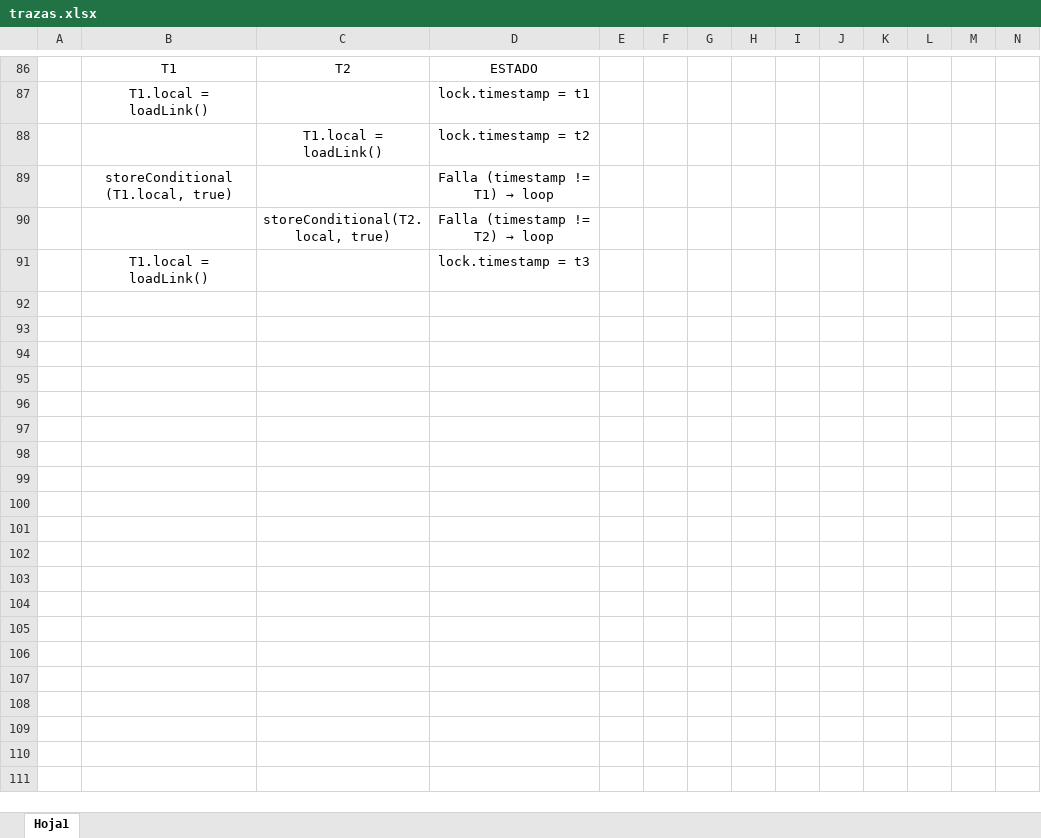
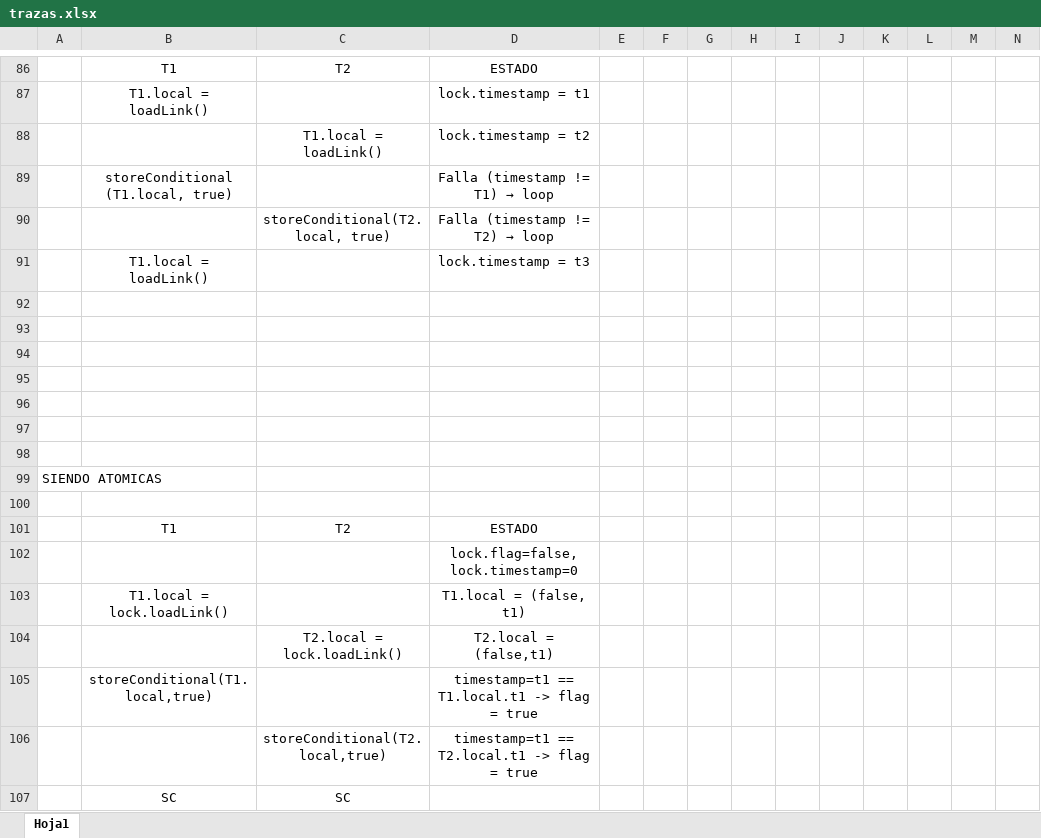
Before and after one commit to paula-carrano/programacion_concurrente, an Excel workbook: practica3/trazas.xlsx, sheet Hoja1, drawn as a sheet; only a part is shown, gaps mark what is left out; values as stored, in another font and other column widths than the file's, no borders; rows hold the shown columns only; the diff names each change by its address in the sheet, - before the commit and + after, or states it on an @@ line.

```diff
--- a/practica3/trazas.xlsx (sheet Hoja1)
+++ b/practica3/trazas.xlsx (sheet Hoja1)
+row 92: (empty)
+row 93: (empty)
+row 94: (empty)
+row 95: (empty)
+row 96: (empty)
+row 97: (empty)
+row 98: (empty)
+row 99: SIENDO ATOMICAS
+row 100: (empty)
+row 101:  | T1 | T2 | ESTADO
+row 102:  |  |  | lock.flag=false, lock.timestamp=0
+row 103:  | T1.local = lock.loadLink() |  | T1.local = (false, t1)
+row 104:  |  | T2.local = lock.loadLink() | T2.local = (false,t1)
+row 105:  | storeConditional(T1.local,true) |  | timestamp=t1 == T1.local.t1 -> flag = true
+row 106:  |  | storeConditional(T2.local,true) | timestamp=t1 == T2.local.t1 -> flag = true
+row 107:  | SC | SC
```
Also changed, not shown: 2 other files.
